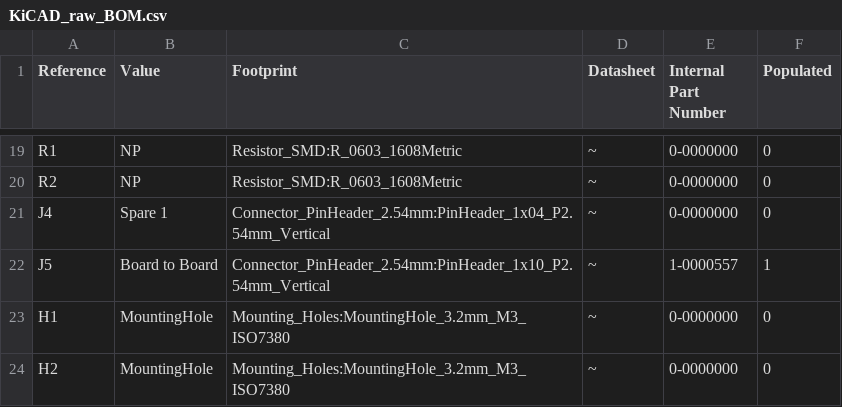
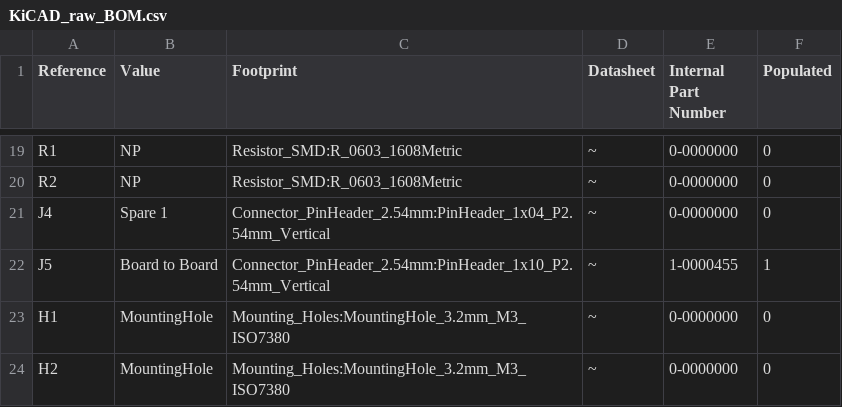
Before and after one commit to jrleeman/NSSL_EFM, a CSV file: Hardware/Digital_PCB/Production/BOM/KiCAD_raw_BOM.csv, drawn as a sheet; only a part is shown, gaps mark what is left out.

```diff
--- a/Hardware/Digital_PCB/Production/BOM/KiCAD_raw_BOM.csv
+++ b/Hardware/Digital_PCB/Production/BOM/KiCAD_raw_BOM.csv
@@ -21,3 +21,3 @@ Reference, Value, Footprint, Datasheet, Internal Part Number, Populated
 "J4","Spare 1","Connector_PinHeader_2.54mm:PinHeader_1x04_P2.54mm_Vertical","~","0-0000000","0"
-"J5","Board to Board","Connector_PinHeader_2.54mm:PinHeader_1x10_P2.54mm_Vertical","~","1-0000557","1"
+"J5","Board to Board","Connector_PinHeader_2.54mm:PinHeader_1x10_P2.54mm_Vertical","~","1-0000455","1"
 "H1","MountingHole","Mounting_Holes:MountingHole_3.2mm_M3_ISO7380","~","0-0000000","0"
```
Also changed, not shown: 4 other files.
